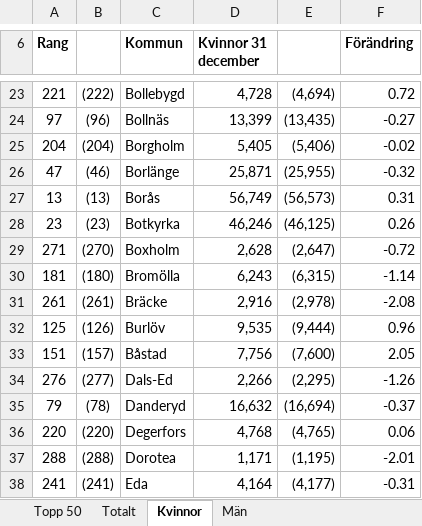
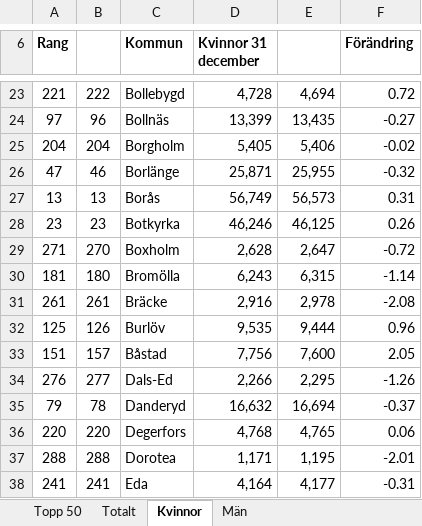
Before and after one commit to CyrilleKolle/data-behandlin-cyrille-kolle, an Excel workbook: Data/komtopp50_2020.xlsx, sheet Kvinnor, drawn as a sheet; only a part is shown, gaps mark what is left out; values as stored, in another font and other column widths than the file's, no borders; charts and pictures not drawn; the diff covers the shown part only; the diff names each change by its address in the sheet, - before the commit and + after, or states it on an @@ line.

```diff
--- a/Data/komtopp50_2020.xlsx (sheet Kvinnor)
+++ b/Data/komtopp50_2020.xlsx (sheet Kvinnor)
-B23: (222)
+B23: 222
-E23: (4,694)
+E23: 4,694
-B24: (96)
+B24: 96
-E24: (13,435)
+E24: 13,435
-B25: (204)
+B25: 204
-E25: (5,406)
+E25: 5,406
-B26: (46)
+B26: 46
-E26: (25,955)
+E26: 25,955
-B27: (13)
+B27: 13
-E27: (56,573)
+E27: 56,573
-B28: (23)
+B28: 23
-E28: (46,125)
+E28: 46,125
-B29: (270)
+B29: 270
-E29: (2,647)
+E29: 2,647
-B30: (180)
+B30: 180
-E30: (6,315)
+E30: 6,315
-B31: (261)
+B31: 261
-E31: (2,978)
+E31: 2,978
-B32: (126)
+B32: 126
-E32: (9,444)
+E32: 9,444
-B33: (157)
+B33: 157
-E33: (7,600)
+E33: 7,600
-B34: (277)
+B34: 277
-E34: (2,295)
+E34: 2,295
-B35: (78)
+B35: 78
-E35: (16,694)
+E35: 16,694
-B36: (220)
+B36: 220
-E36: (4,765)
+E36: 4,765
-B37: (288)
+B37: 288
-E37: (1,195)
+E37: 1,195
-B38: (241)
+B38: 241
-E38: (4,177)
+E38: 4,177
```
Also changed, not shown: 1 added row, 1 removed row and 548 edited cells elsewhere in this sheet, sheet Män, sheet Totalt, sheet Topp 50, charts or pictures, 9 other files.
